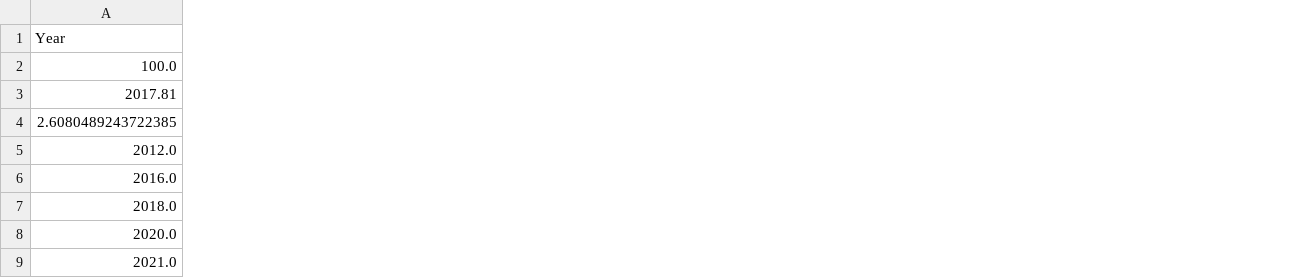
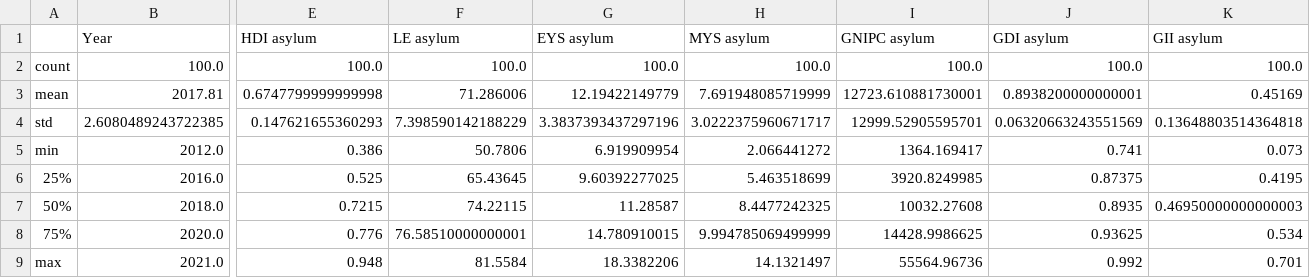
Before and after one commit to chprimieri/refugees_classifiers, a CSV file: datasets/analysis3.csv, drawn as a sheet; only a part is shown, gaps mark what is left out; the diff covers the shown part only; the diff names each change by its address in the sheet, - before the commit and + after, or states it on an @@ line.

```diff
--- a/datasets/analysis3.csv
+++ b/datasets/analysis3.csv
+column A, rows 2-9: count | mean | std | min | 25% | 50% | 75% | max
+column E (HDI asylum), rows 2-9: 100.0 | 0.6747799999999998 | 0.147621655360293 | 0.386 | 0.525 | 0.7215 | 0.776 | 0.948
+column F (LE asylum), rows 2-9: 100.0 | 71.286006 | 7.398590142188229 | 50.7806 | 65.43645 | 74.22115 | 76.58510000000001 | 81.5584
+column G (EYS asylum), rows 2-9: 100.0 | 12.19422149779 | 3.3837393437297196 | 6.919909954 | 9.60392277025 | 11.28587 | 14.780910015 | 18.3382206
+column H (MYS asylum), rows 2-9: 100.0 | 7.691948085719999 | 3.0222375960671717 | 2.066441272 | 5.463518699 | 8.4477242325 | 9.994785069499999 | 14.1321497
+column I (GNIPC asylum), rows 2-9: 100.0 | 12723.610881730001 | 12999.52905595701 | 1364.169417 | 3920.8249985 | 10032.27608 | 14428.9986625 | 55564.96736
+column J (GDI asylum), rows 2-9: 100.0 | 0.8938200000000001 | 0.06320663243551569 | 0.741 | 0.87375 | 0.8935 | 0.93625 | 0.992
+column K (GII asylum), rows 2-9: 100.0 | 0.45169 | 0.13648803514364818 | 0.073 | 0.4195 | 0.46950000000000003 | 0.534 | 0.701
```
Also changed, not shown: 9 added columns elsewhere in this file, datasets/analysis.csv, 4 other files.
